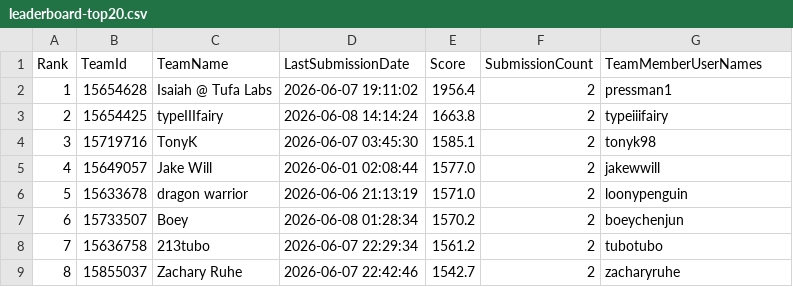
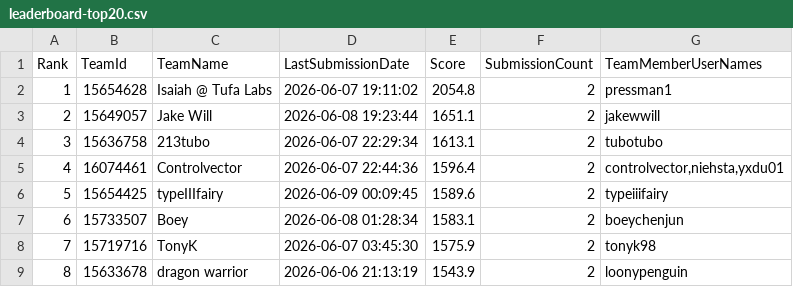
Before and after one commit to Beiciccc/orbit-wars-experiment-log, a CSV file: data/leaderboard-top20.csv, drawn as a sheet; only a part is shown; the diff covers the shown part only.

```diff
--- a/data/leaderboard-top20.csv
+++ b/data/leaderboard-top20.csv
@@ -1,9 +1,9 @@
 Rank,TeamId,TeamName,LastSubmissionDate,Score,SubmissionCount,TeamMemberUserNames
-1,15654628,Isaiah @ Tufa Labs,2026-06-07 19:11:02,1956.4,2,pressman1
-2,15654425,typeIIIfairy,2026-06-08 14:14:24,1663.8,2,typeiiifairy
-3,15719716,TonyK,2026-06-07 03:45:30,1585.1,2,tonyk98
-4,15649057,Jake Will,2026-06-01 02:08:44,1577.0,2,jakewwill
-5,15633678,dragon warrior,2026-06-06 21:13:19,1571.0,2,loonypenguin
-6,15733507,Boey,2026-06-08 01:28:34,1570.2,2,boeychenjun
-7,15636758,213tubo,2026-06-07 22:29:34,1561.2,2,tubotubo
-8,15855037,Zachary Ruhe,2026-06-07 22:42:46,1542.7,2,zacharyruhe
+1,15654628,Isaiah @ Tufa Labs,2026-06-07 19:11:02,2054.8,2,pressman1
+2,15649057,Jake Will,2026-06-08 19:23:44,1651.1,2,jakewwill
+3,15636758,213tubo,2026-06-07 22:29:34,1613.1,2,tubotubo
+4,16074461,Controlvector,2026-06-07 22:44:36,1596.4,2,"controlvector,niehsta,yxdu01"
+5,15654425,typeIIIfairy,2026-06-09 00:09:45,1589.6,2,typeiiifairy
+6,15733507,Boey,2026-06-08 01:28:34,1583.1,2,boeychenjun
+7,15719716,TonyK,2026-06-07 03:45:30,1575.9,2,tonyk98
+8,15633678,dragon warrior,2026-06-06 21:13:19,1543.9,2,loonypenguin
```
Also changed, not shown: 56 edited cells elsewhere in this file, data/submission-summary.csv, 4 other files.
